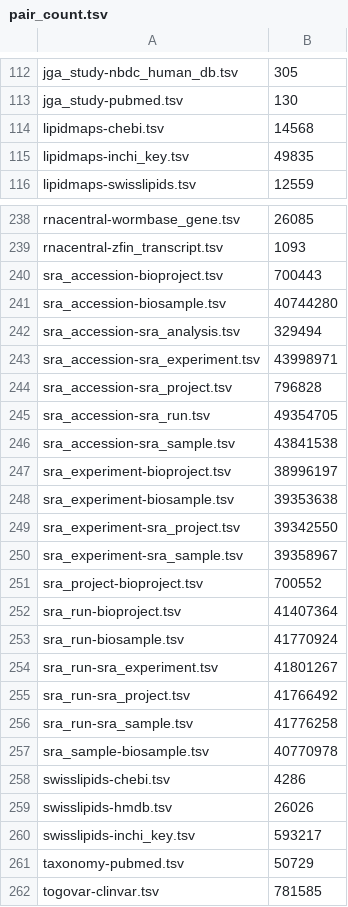
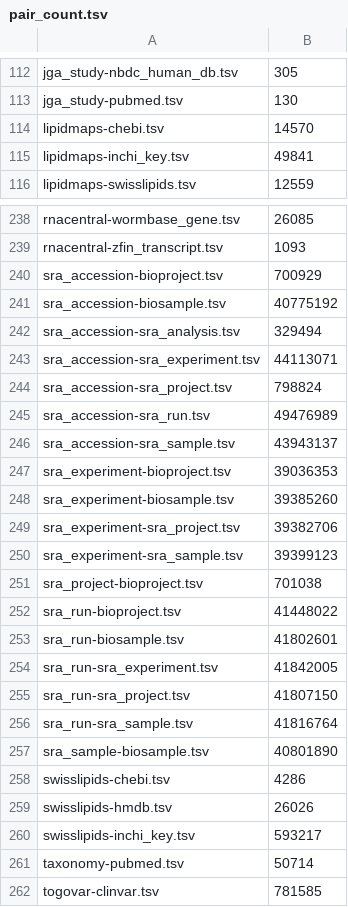
Before and after one commit to togoid/togoid-config, a TSV file: log/pair_count.tsv, drawn as a sheet; only a part is shown, gaps mark what is left out; the diff covers the shown part only.

```diff
--- a/log/pair_count.tsv
+++ b/log/pair_count.tsv
@@ -113,4 +113,4 @@ jga_study-nbdc_human_db.tsv	305
 jga_study-pubmed.tsv	130
-lipidmaps-chebi.tsv	14568
-lipidmaps-inchi_key.tsv	49835
+lipidmaps-chebi.tsv	14570
+lipidmaps-inchi_key.tsv	49841
 lipidmaps-swisslipids.tsv	12559
@@ -239,20 +239,20 @@ rnacentral-wormbase_gene.tsv	26085
 rnacentral-zfin_transcript.tsv	1093
-sra_accession-bioproject.tsv	700443
-sra_accession-biosample.tsv	40744280
+sra_accession-bioproject.tsv	700929
+sra_accession-biosample.tsv	40775192
 sra_accession-sra_analysis.tsv	329494
-sra_accession-sra_experiment.tsv	43998971
-sra_accession-sra_project.tsv	796828
-sra_accession-sra_run.tsv	49354705
-sra_accession-sra_sample.tsv	43841538
-sra_experiment-bioproject.tsv	38996197
-sra_experiment-biosample.tsv	39353638
-sra_experiment-sra_project.tsv	39342550
-sra_experiment-sra_sample.tsv	39358967
-sra_project-bioproject.tsv	700552
-sra_run-bioproject.tsv	41407364
-sra_run-biosample.tsv	41770924
-sra_run-sra_experiment.tsv	41801267
-sra_run-sra_project.tsv	41766492
-sra_run-sra_sample.tsv	41776258
-sra_sample-biosample.tsv	40770978
+sra_accession-sra_experiment.tsv	44113071
+sra_accession-sra_project.tsv	798824
+sra_accession-sra_run.tsv	49476989
+sra_accession-sra_sample.tsv	43943137
+sra_experiment-bioproject.tsv	39036353
+sra_experiment-biosample.tsv	39385260
+sra_experiment-sra_project.tsv	39382706
+sra_experiment-sra_sample.tsv	39399123
+sra_project-bioproject.tsv	701038
+sra_run-bioproject.tsv	41448022
+sra_run-biosample.tsv	41802601
+sra_run-sra_experiment.tsv	41842005
+sra_run-sra_project.tsv	41807150
+sra_run-sra_sample.tsv	41816764
+sra_sample-biosample.tsv	40801890
 swisslipids-chebi.tsv	4286
@@ -260,3 +260,3 @@ swisslipids-hmdb.tsv	26026
 swisslipids-inchi_key.tsv	593217
-taxonomy-pubmed.tsv	50729
+taxonomy-pubmed.tsv	50714
 togovar-clinvar.tsv	781585
```
Also changed, not shown: 22 edited cells elsewhere in this file, log/pair_count_history.tsv, 4 other files.
